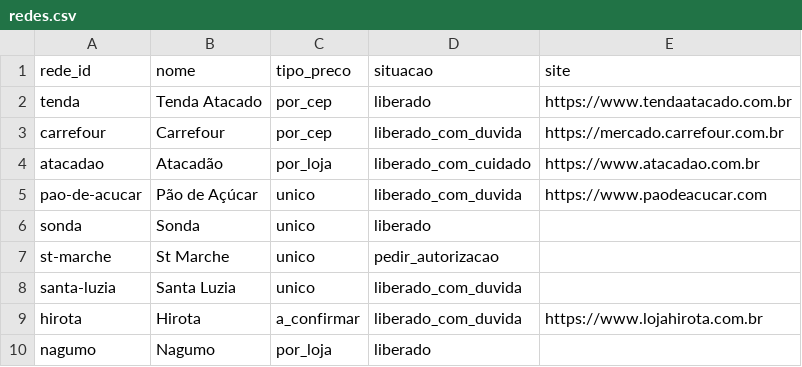
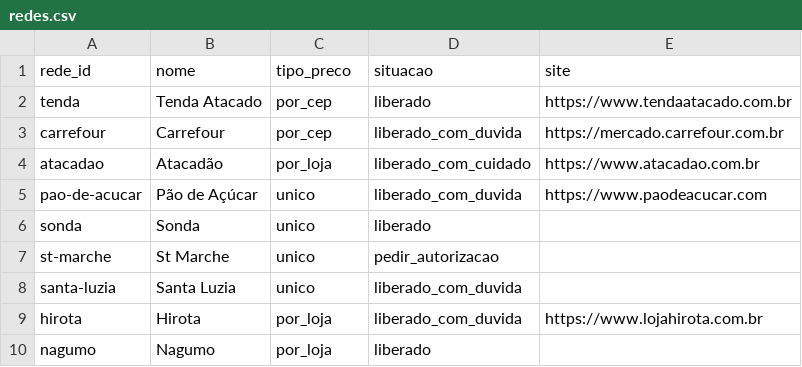
Before and after one commit to theoscala45/preco-do-dia-a-dia, a CSV file: data/redes.csv, drawn as a sheet.

```diff
--- a/data/redes.csv
+++ b/data/redes.csv
@@ -8,3 +8,3 @@ st-marche,St Marche,unico,pedir_autorizacao,
 santa-luzia,Santa Luzia,unico,liberado_com_duvida,
-hirota,Hirota,a_confirmar,liberado_com_duvida,https://www.lojahirota.com.br
+hirota,Hirota,por_loja,liberado_com_duvida,https://www.lojahirota.com.br
 nagumo,Nagumo,por_loja,liberado,
```
Also changed, not shown: 4 other files.
